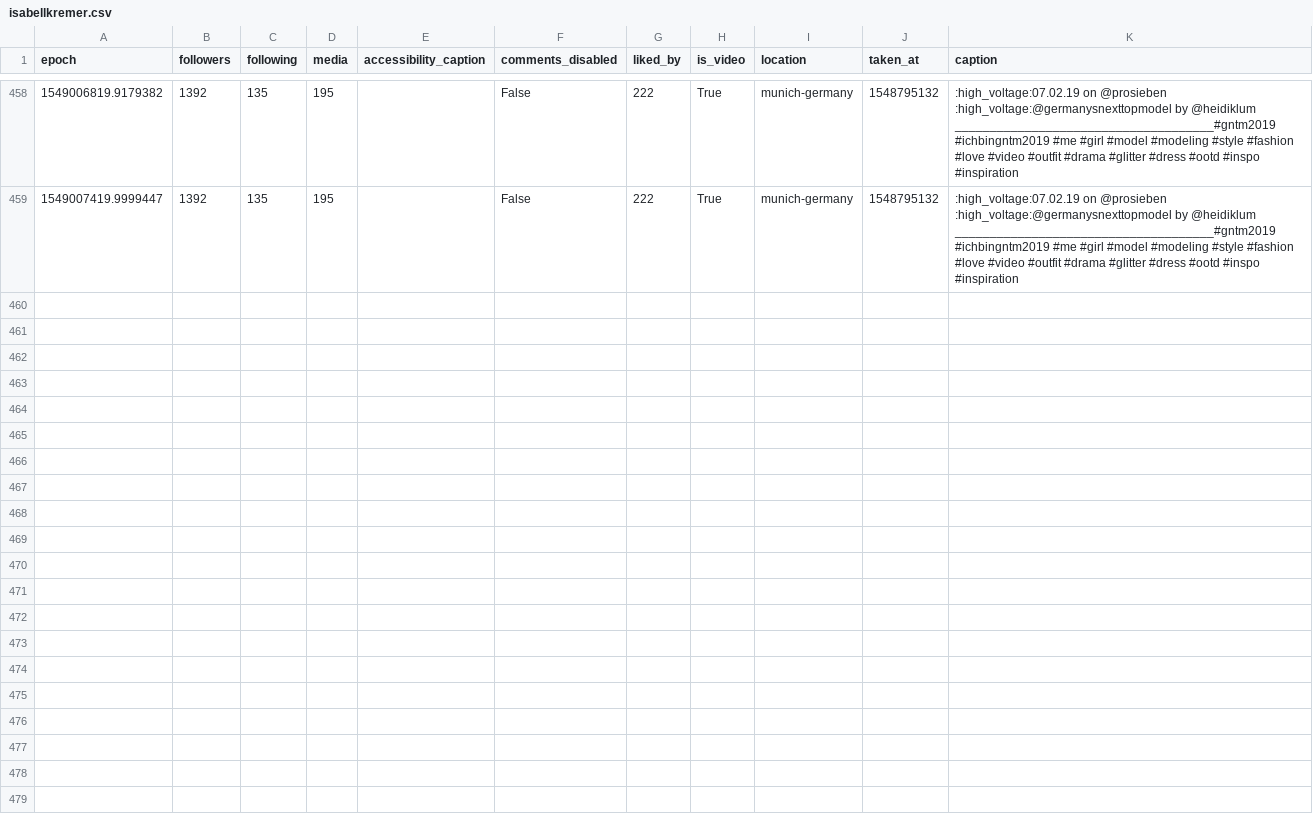
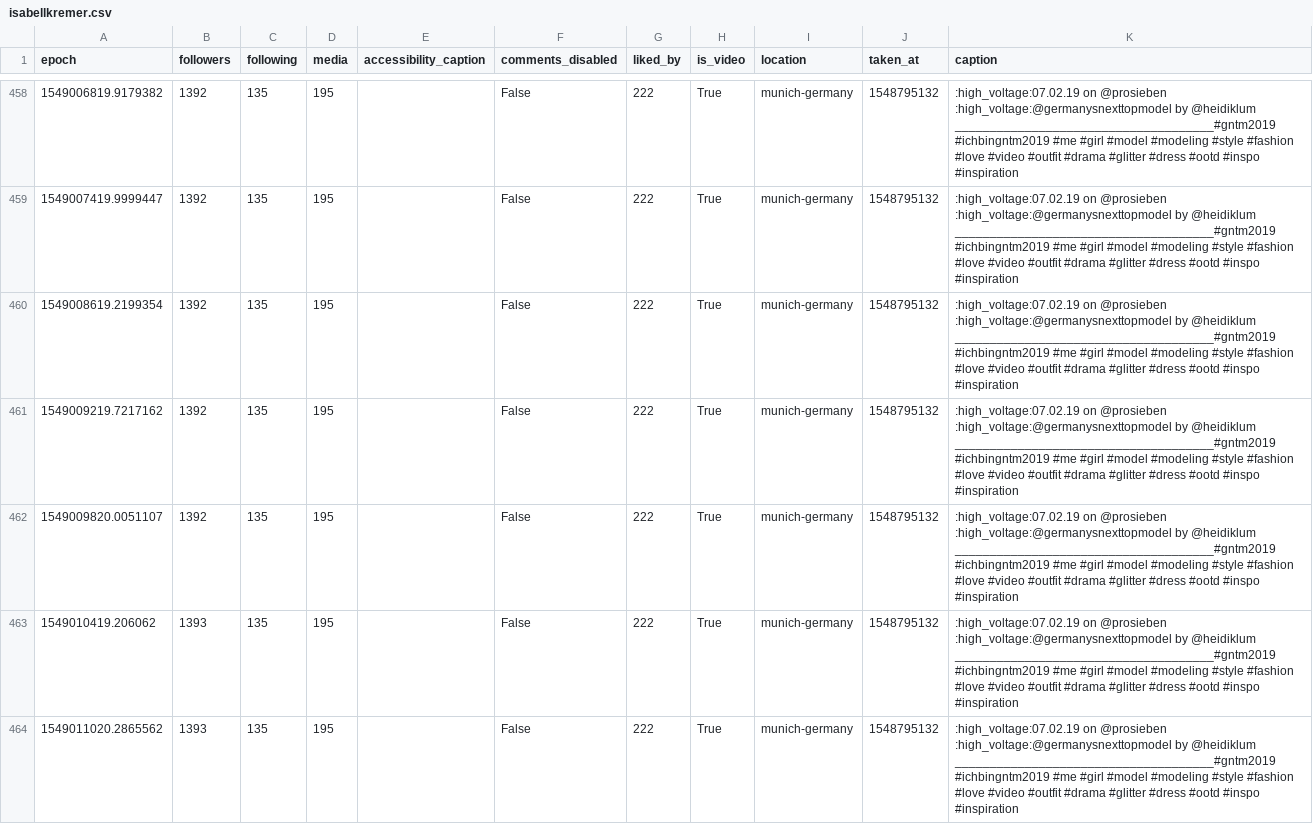
Before and after one commit to 030jmk/gntm2019, a CSV file: isabellkremer.csv, drawn as a sheet; only a part is shown, gaps mark what is left out; the diff covers the shown part only; the diff names each change by its address in the sheet, - before the commit and + after, or states it on an @@ line.

```diff
--- a/isabellkremer.csv
+++ b/isabellkremer.csv
+row 460: 1549008619.2199354 | 1392 | 135 | 195 |  | False | 222 | True | munich-germany | 1548795132 | :high_voltage:07.02.19 on @prosieben :high_voltage:@germanysnexttopmodel by @heidiklum _____________________________________#gntm2019 #ichbingntm2019 #me #girl #model #modeling #style #fashion #love #video #outfit #drama #glitter #dress #ootd #inspo #inspiration
+row 461: 1549009219.7217162 | 1392 | 135 | 195 |  | False | 222 | True | munich-germany | 1548795132 | :high_voltage:07.02.19 on @prosieben :high_voltage:@germanysnexttopmodel by @heidiklum _____________________________________#gntm2019 #ichbingntm2019 #me #girl #model #modeling #style #fashion #love #video #outfit #drama #glitter #dress #ootd #inspo #inspiration
+row 462: 1549009820.0051107 | 1392 | 135 | 195 |  | False | 222 | True | munich-germany | 1548795132 | :high_voltage:07.02.19 on @prosieben :high_voltage:@germanysnexttopmodel by @heidiklum _____________________________________#gntm2019 #ichbingntm2019 #me #girl #model #modeling #style #fashion #love #video #outfit #drama #glitter #dress #ootd #inspo #inspiration
+row 463: 1549010419.206062 | 1393 | 135 | 195 |  | False | 222 | True | munich-germany | 1548795132 | :high_voltage:07.02.19 on @prosieben :high_voltage:@germanysnexttopmodel by @heidiklum _____________________________________#gntm2019 #ichbingntm2019 #me #girl #model #modeling #style #fashion #love #video #outfit #drama #glitter #dress #ootd #inspo #inspiration
+row 464: 1549011020.2865562 | 1393 | 135 | 195 |  | False | 222 | True | munich-germany | 1548795132 | :high_voltage:07.02.19 on @prosieben :high_voltage:@germanysnexttopmodel by @heidiklum _____________________________________#gntm2019 #ichbingntm2019 #me #girl #model #modeling #style #fashion #love #video #outfit #drama #glitter #dress #ootd #inspo #inspiration
```
Also changed, not shown: 12 added rows elsewhere in this file, aboutvivanessa.csv, caro_kr_.csv, 32 other files.
